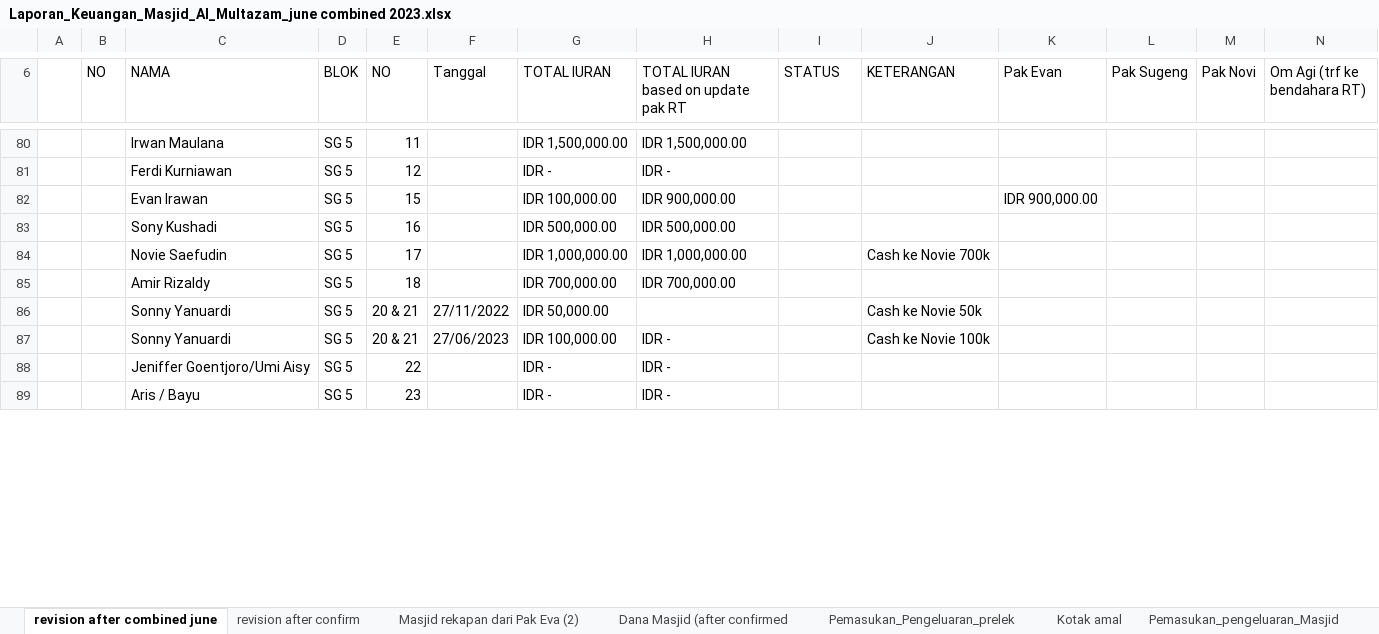
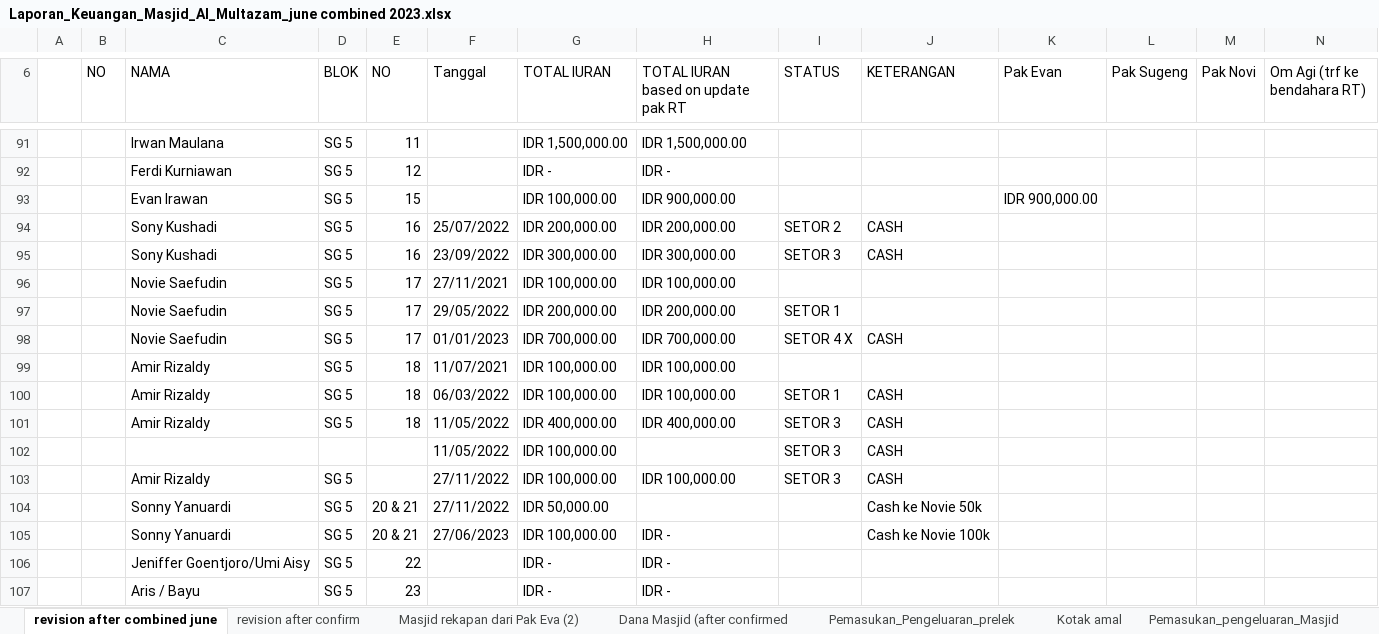
Before and after one commit to shidqiaqil/punya_novie_2, an Excel workbook: Laporan_Keuangan_Masjid_Al_Multazam_june combined 2023.xlsx, sheet revision after combined june, drawn as a sheet; only a part is shown, gaps mark what is left out; values as stored, in another font and other column widths than the file's, no cell formats; charts and pictures not drawn; addresses are those after the commit; the diff covers the shown part only; the diff names each change by its address in the sheet, - before the commit and + after, or states it on an @@ line.

Commit message:
Add files via upload

```diff
--- a/Laporan_Keuangan_Masjid_Al_Multazam_june combined 2023.xlsx (sheet revision after combined june)
+++ b/Laporan_Keuangan_Masjid_Al_Multazam_june combined 2023.xlsx (sheet revision after combined june)
-F94 (Tanggal): (empty)
+F94 (Tanggal): 25/07/2022
-G94 (TOTAL IURAN): IDR 500,000.00
+G94 (TOTAL IURAN): IDR 200,000.00
-H94: IDR 500,000.00
+H94: IDR 200,000.00
-I94 (STATUS): (empty)
+I94 (STATUS): SETOR 2
-J94 (KETERANGAN): (empty)
+J94 (KETERANGAN): CASH
+row 95:  |  | Sony Kushadi | SG 5 | 16 | 23/09/2022 | IDR 300,000.00 | IDR 300,000.00 | SETOR 3 | CASH
-F96 (Tanggal): (empty)
+F96 (Tanggal): 27/11/2021
-G96 (TOTAL IURAN): IDR 1,000,000.00
+G96 (TOTAL IURAN): IDR 100,000.00
-H96: IDR 1,000,000.00
+H96: IDR 100,000.00
-J96 (KETERANGAN): Cash ke Novie 700k
+J96 (KETERANGAN): (empty)
+row 97:  |  | Novie Saefudin | SG 5 | 17 | 29/05/2022 | IDR 200,000.00 | IDR 200,000.00 | SETOR 1
+row 98:  |  | Novie Saefudin | SG 5 | 17 | 01/01/2023 | IDR 700,000.00 | IDR 700,000.00 | SETOR 4 X | CASH
-F99 (Tanggal): (empty)
+F99 (Tanggal): 11/07/2021
-G99 (TOTAL IURAN): IDR 700,000.00
+G99 (TOTAL IURAN): IDR 100,000.00
-H99: IDR 700,000.00
+H99: IDR 100,000.00
+row 100:  |  | Amir Rizaldy | SG 5 | 18 | 06/03/2022 | IDR 100,000.00 | IDR 100,000.00 | SETOR 1 | CASH
+row 101:  |  | Amir Rizaldy | SG 5 | 18 | 11/05/2022 | IDR 400,000.00 | IDR 400,000.00 | SETOR 3 | CASH
+row 102:  |  |  |  |  | 11/05/2022 | IDR 100,000.00 |  | SETOR 3 | CASH
+row 103:  |  | Amir Rizaldy | SG 5 |  | 27/11/2022 | IDR 100,000.00 | IDR 100,000.00 | SETOR 3 | CASH
```
Also changed, not shown: 45 added rows, 1 removed row and 139 edited cells elsewhere in this sheet, cell formats, formulas that keep their value.
